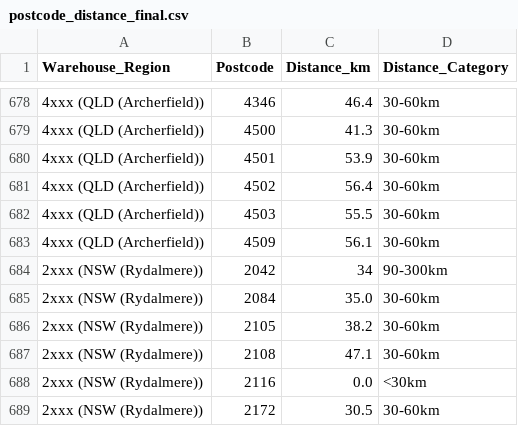
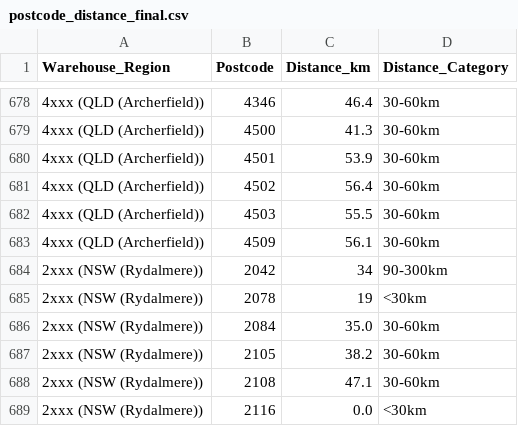
Before and after one commit to 422985573/bjb, a CSV file: data/postcode_distance_final.csv, drawn as a sheet; only a part is shown, gaps mark what is left out; the shorter side is filled out with more unchanged rows.

Commit message:
增加2078邮编

```diff
--- a/data/postcode_distance_final.csv
+++ b/data/postcode_distance_final.csv
@@ -684,2 +684,3 @@ Warehouse_Region,Postcode,Distance_km,Distance_Category
 2xxx (NSW (Rydalmere)),2042,34,90-300km
+2xxx (NSW (Rydalmere)),2078,19,<30km
 2xxx (NSW (Rydalmere)),2084,35.0,30-60km
```
